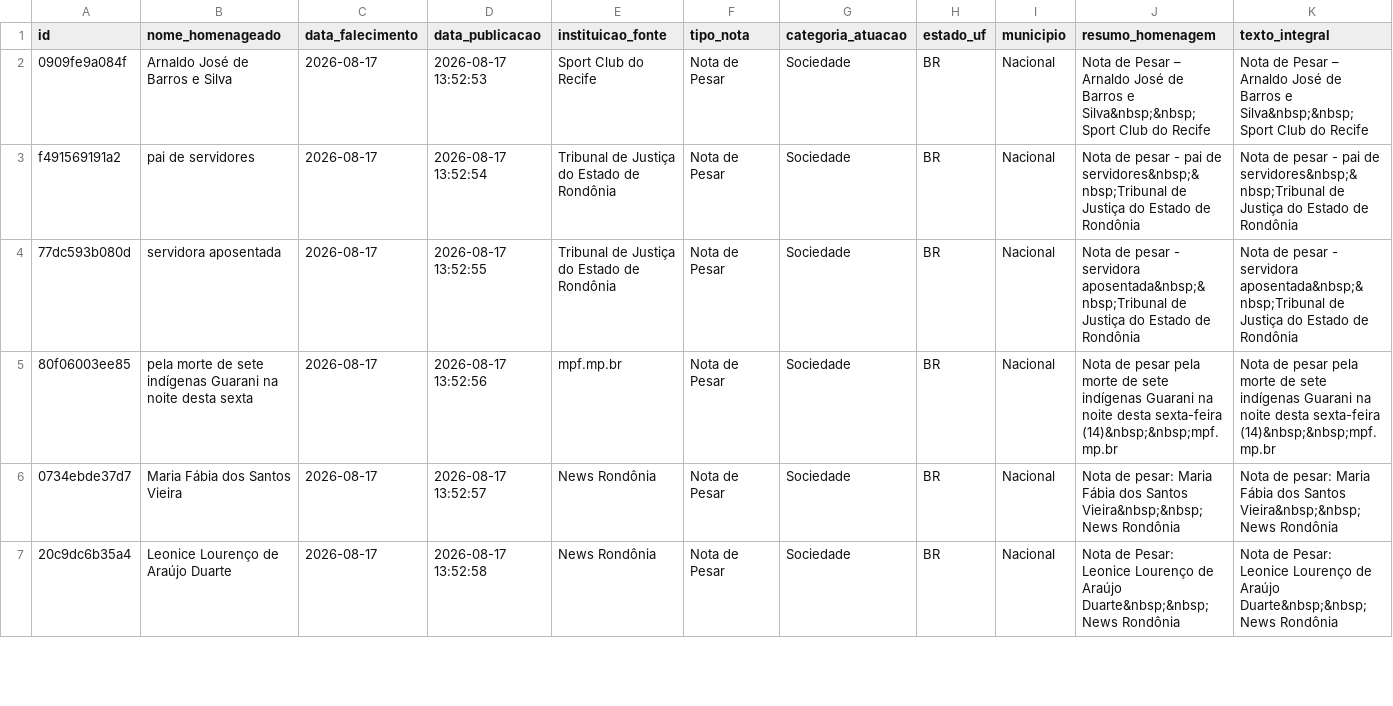
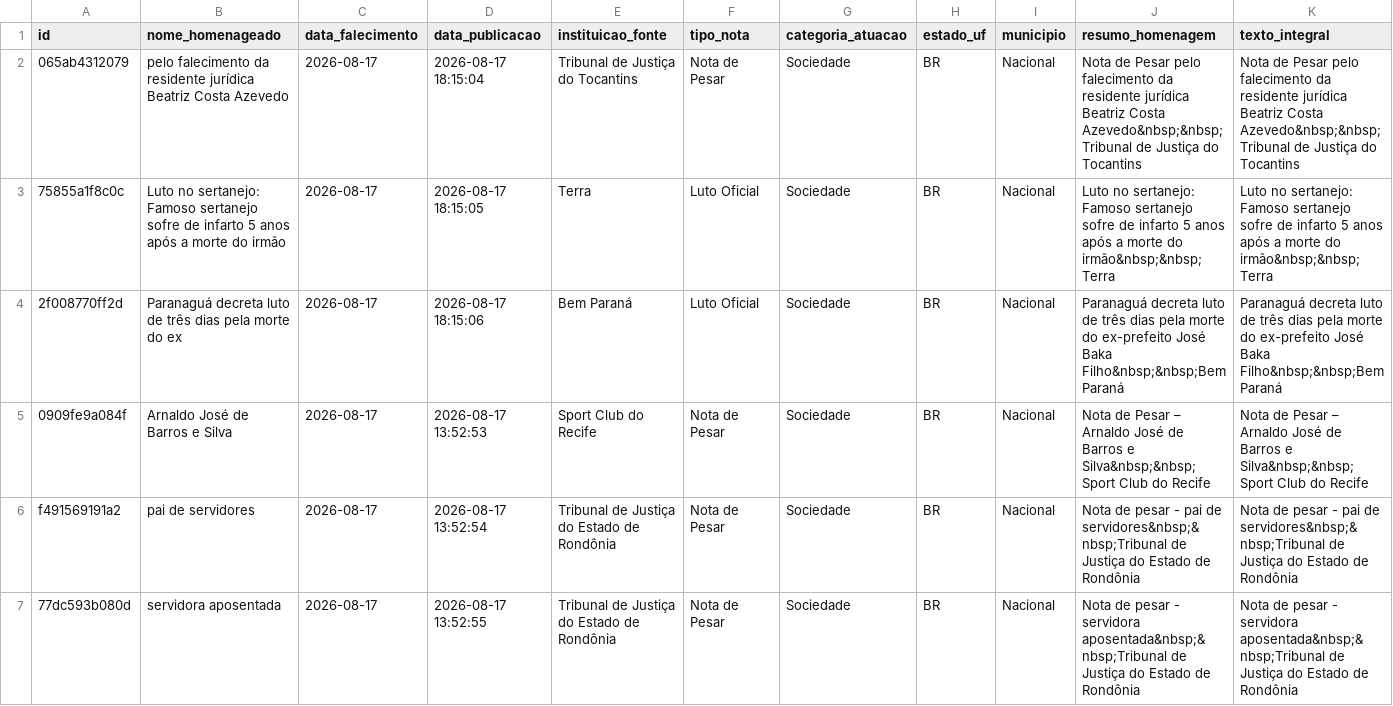
Before and after one commit to yuriluna85/obituarium, a CSV file: data/2026/08/obituario_2026_08.csv, drawn as a sheet; only a part is shown; the shorter side is filled out with more unchanged rows; rows hold the shown columns only; the diff names each change by its address in the sheet, - before the commit and + after, or states it on an @@ line.

```diff
--- a/data/2026/08/obituario_2026_08.csv
+++ b/data/2026/08/obituario_2026_08.csv
+row 2: 065ab4312079 | pelo falecimento da residente jurídica Beatriz Costa Azevedo | 2026-08-17 | 2026-08-17 18:15:04 | Tribunal de Justiça do Tocantins | Nota de Pesar | Sociedade | BR | Nacional | Nota de Pesar pelo falecimento da residente jurídica Beatriz Costa Azevedo&nbsp;&nbsp;Tribunal de Justiça do Tocantins | Nota de Pesar pelo falecimento da residente jurídica Beatriz Costa Azevedo&nbsp;&nbsp;Tribunal de Justiça do Tocantins
+row 3: 75855a1f8c0c | Luto no sertanejo: Famoso sertanejo sofre de infarto 5 anos após a morte do irmão | 2026-08-17 | 2026-08-17 18:15:05 | Terra | Luto Oficial | Sociedade | BR | Nacional | Luto no sertanejo: Famoso sertanejo sofre de infarto 5 anos após a morte do irmão&nbsp;&nbsp;Terra | Luto no sertanejo: Famoso sertanejo sofre de infarto 5 anos após a morte do irmão&nbsp;&nbsp;Terra
+row 4: 2f008770ff2d | Paranaguá decreta luto de três dias pela morte do ex | 2026-08-17 | 2026-08-17 18:15:06 | Bem Paraná | Luto Oficial | Sociedade | BR | Nacional | Paranaguá decreta luto de três dias pela morte do ex-prefeito José Baka Filho&nbsp;&nbsp;Bem Paraná | Paranaguá decreta luto de três dias pela morte do ex-prefeito José Baka Filho&nbsp;&nbsp;Bem Paraná
```
